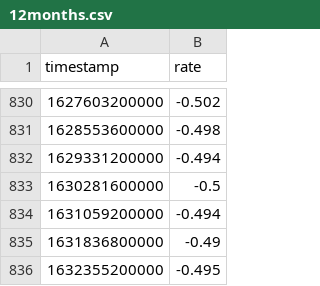
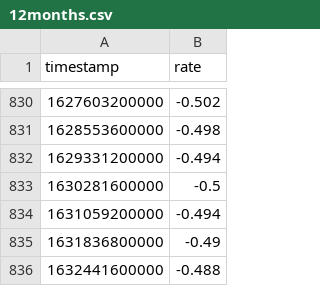
Before and after one commit to wyozi/euribor, a CSV file: 12months.csv, drawn as a sheet; only a part is shown, gaps mark what is left out; removed rows and columns are numbered as before the commit, all else as after; the diff names each change by its address in the sheet, - before the commit and + after, or states it on an @@ line.

```diff
--- a/12months.csv
+++ b/12months.csv
-row 836: 1632355200000 | -0.495
+row 836: 1632441600000 | -0.488
```
Also changed, not shown: 3months.csv, 6months.csv.
